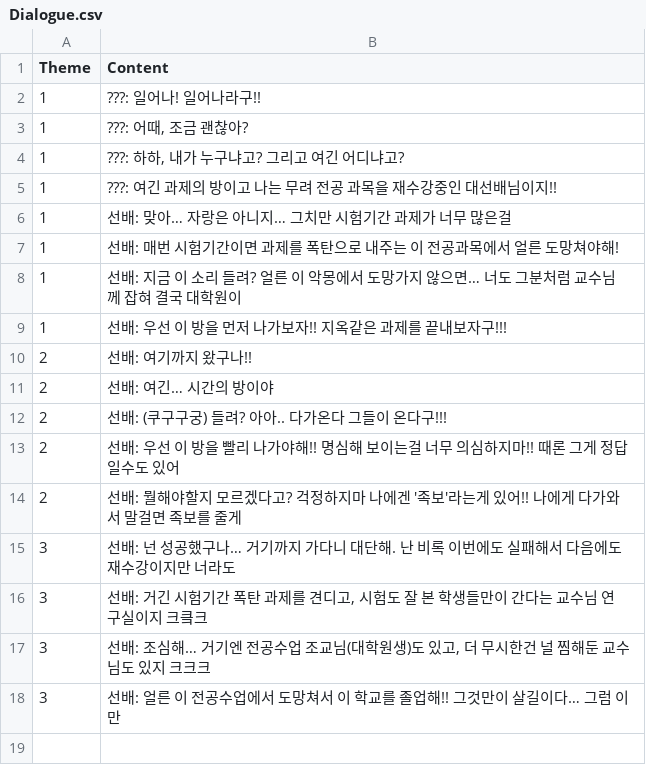
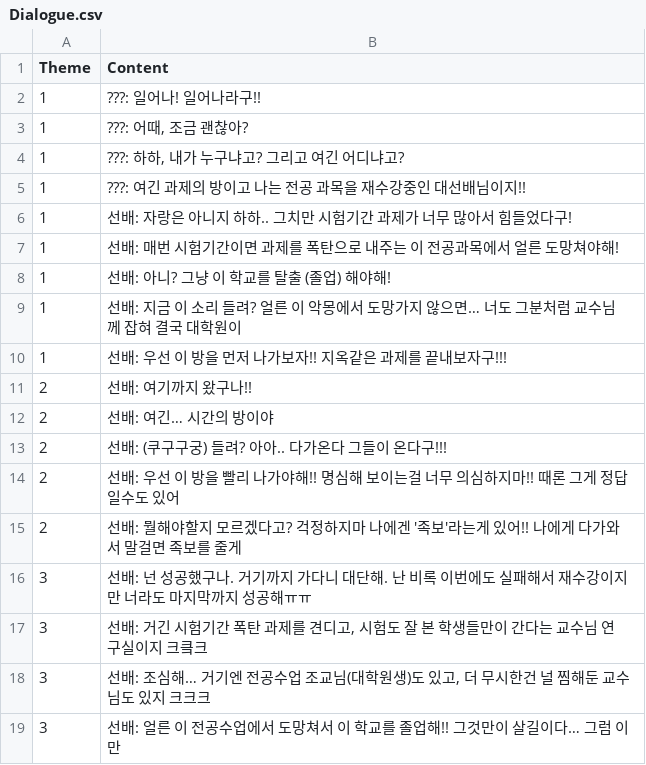
Before and after one commit to JinHyung16/unity_EFU_TheClue, a CSV file: Assets/Resources/Dialogue.csv, drawn as a sheet.

```diff
--- a/Assets/Resources/Dialogue.csv
+++ b/Assets/Resources/Dialogue.csv
@@ -4,5 +4,6 @@ Theme,Content
 1,"???: 하하, 내가 누구냐고? 그리고 여긴 어디냐고?"
-1,???: 여긴 과제의 방이고 나는 무려 전공 과목을 재수강중인 대선배님이지!!
-1,선배: 맞아… 자랑은 아니지… 그치만 시험기간 과제가 너무 많은걸
+1,???: 여긴 과제의 방이고 나는 전공 과목을 재수강중인 대선배님이지!!
+1,선배: 자랑은 아니지 하하.. 그치만 시험기간 과제가 너무 많아서 힘들었다구!
 1,선배: 매번 시험기간이면 과제를 폭탄으로 내주는 이 전공과목에서 얼른 도망쳐야해!
+1,선배: 아니? 그냥 이 학교를 탈출 (졸업) 해야해!
 1,선배: 지금 이 소리 들려? 얼른 이 악몽에서 도망가지 않으면… 너도 그분처럼 교수님께 잡혀 결국 대학원이
@@ -14,3 +15,3 @@ Theme,Content
 2,선배: 뭘해야할지 모르겠다고? 걱정하지마 나에겐 '족보'라는게 있어!! 나에게 다가와서 말걸면 족보를 줄게
-3,선배: 넌 성공했구나… 거기까지 가다니 대단해. 난 비록 이번에도 실패해서 다음에도 재수강이지만 너라도
+3,선배: 넌 성공했구나. 거기까지 가다니 대단해. 난 비록 이번에도 실패해서 재수강이지만 너라도 마지막까지 성공해ㅠㅠ
 3,"선배: 거긴 시험기간 폭탄 과제를 견디고, 시험도 잘 본 학생들만이 간다는 교수님 연구실이지 크킄크"
```
Also changed, not shown: 18 other files.
